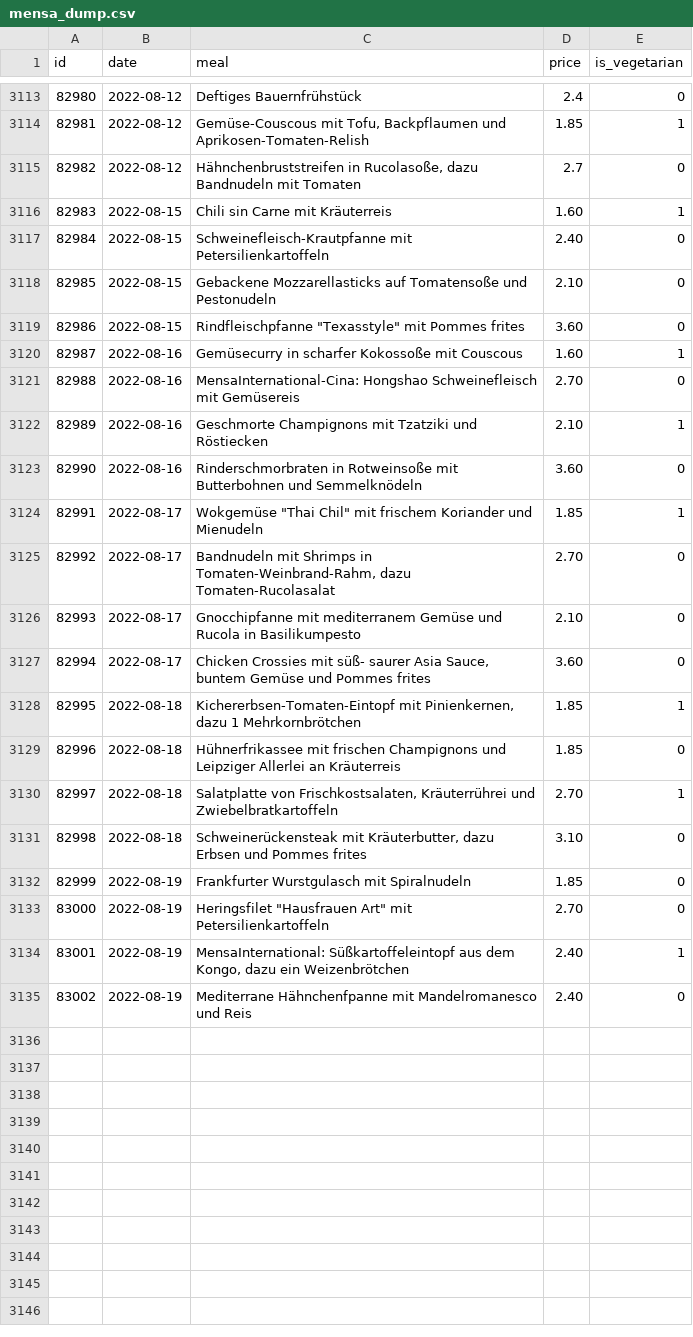
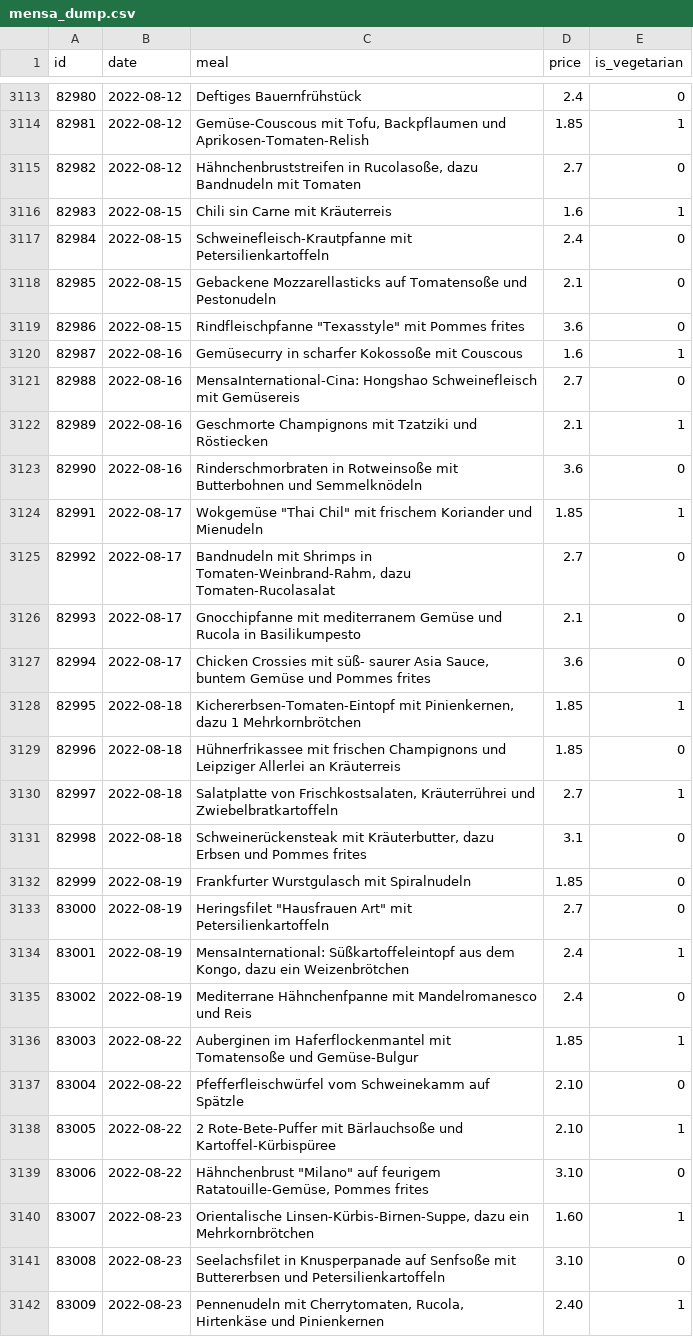
Before and after one commit to Nicolas301/mensacast, a CSV file: mensa_dump.csv, drawn as a sheet; only a part is shown, gaps mark what is left out; the diff covers the shown part only.

```diff
--- a/mensa_dump.csv
+++ b/mensa_dump.csv
@@ -3115,21 +3115,28 @@ id,date,meal,price,is_vegetarian
 82982,2022-08-12,"Hähnchenbruststreifen in Rucolasoße, dazu Bandnudeln mit Tomaten",2.7,0
-82983,2022-08-15,Chili sin Carne mit Kräuterreis,1.60,1
-82984,2022-08-15,Schweinefleisch-Krautpfanne mit Petersilienkartoffeln,2.40,0
-82985,2022-08-15,Gebackene Mozzarellasticks auf Tomatensoße und Pestonudeln,2.10,0
-82986,2022-08-15,"Rindfleischpfanne ""Texasstyle"" mit Pommes frites",3.60,0
-82987,2022-08-16,Gemüsecurry in scharfer Kokossoße mit Couscous,1.60,1
-82988,2022-08-16,MensaInternational-Cina: Hongshao Schweinefleisch mit Gemüsereis,2.70,0
-82989,2022-08-16,Geschmorte Champignons mit Tzatziki und Röstiecken,2.10,1
-82990,2022-08-16,Rinderschmorbraten in Rotweinsoße mit Butterbohnen und Semmelknödeln,3.60,0
+82983,2022-08-15,Chili sin Carne mit Kräuterreis,1.6,1
+82984,2022-08-15,Schweinefleisch-Krautpfanne mit Petersilienkartoffeln,2.4,0
+82985,2022-08-15,Gebackene Mozzarellasticks auf Tomatensoße und Pestonudeln,2.1,0
+82986,2022-08-15,"Rindfleischpfanne ""Texasstyle"" mit Pommes frites",3.6,0
+82987,2022-08-16,Gemüsecurry in scharfer Kokossoße mit Couscous,1.6,1
+82988,2022-08-16,MensaInternational-Cina: Hongshao Schweinefleisch mit Gemüsereis,2.7,0
+82989,2022-08-16,Geschmorte Champignons mit Tzatziki und Röstiecken,2.1,1
+82990,2022-08-16,Rinderschmorbraten in Rotweinsoße mit Butterbohnen und Semmelknödeln,3.6,0
 82991,2022-08-17,"Wokgemüse ""Thai Chil"" mit frischem Koriander und Mienudeln",1.85,1
-82992,2022-08-17,"Bandnudeln mit Shrimps in Tomaten-Weinbrand-Rahm, dazu Tomaten-Rucolasalat",2.70,0
-82993,2022-08-17,Gnocchipfanne mit mediterranem Gemüse und Rucola in Basilikumpesto,2.10,0
-82994,2022-08-17,"Chicken Crossies mit süß- saurer Asia Sauce, buntem Gemüse und Pommes frites",3.60,0
+82992,2022-08-17,"Bandnudeln mit Shrimps in Tomaten-Weinbrand-Rahm, dazu Tomaten-Rucolasalat",2.7,0
+82993,2022-08-17,Gnocchipfanne mit mediterranem Gemüse und Rucola in Basilikumpesto,2.1,0
+82994,2022-08-17,"Chicken Crossies mit süß- saurer Asia Sauce, buntem Gemüse und Pommes frites",3.6,0
 82995,2022-08-18,"Kichererbsen-Tomaten-Eintopf mit Pinienkernen, dazu 1 Mehrkornbrötchen",1.85,1
 82996,2022-08-18,Hühnerfrikassee mit frischen Champignons und Leipziger Allerlei an Kräuterreis,1.85,0
-82997,2022-08-18,"Salatplatte von Frischkostsalaten, Kräuterrührei und Zwiebelbratkartoffeln",2.70,1
-82998,2022-08-18,"Schweinerückensteak mit Kräuterbutter, dazu Erbsen und Pommes frites",3.10,0
+82997,2022-08-18,"Salatplatte von Frischkostsalaten, Kräuterrührei und Zwiebelbratkartoffeln",2.7,1
+82998,2022-08-18,"Schweinerückensteak mit Kräuterbutter, dazu Erbsen und Pommes frites",3.1,0
 82999,2022-08-19,Frankfurter Wurstgulasch mit Spiralnudeln,1.85,0
-83000,2022-08-19,"Heringsfilet ""Hausfrauen Art"" mit Petersilienkartoffeln",2.70,0
-83001,2022-08-19,"MensaInternational: Süßkartoffeleintopf aus dem Kongo, dazu ein Weizenbrötchen",2.40,1
-83002,2022-08-19,Mediterrane Hähnchenfpanne mit Mandelromanesco und Reis,2.40,0
+83000,2022-08-19,"Heringsfilet ""Hausfrauen Art"" mit Petersilienkartoffeln",2.7,0
+83001,2022-08-19,"MensaInternational: Süßkartoffeleintopf aus dem Kongo, dazu ein Weizenbrötchen",2.4,1
+83002,2022-08-19,Mediterrane Hähnchenfpanne mit Mandelromanesco und Reis,2.4,0
+83003,2022-08-22,Auberginen im Haferflockenmantel mit Tomatensoße und Gemüse-Bulgur,1.85,1
+83004,2022-08-22,Pfefferfleischwürfel vom Schweinekamm auf Spätzle,2.10,0
+83005,2022-08-22,2 Rote-Bete-Puffer mit Bärlauchsoße und Kartoffel-Kürbispüree,2.10,1
+83006,2022-08-22,"Hähnchenbrust ""Milano"" auf feurigem Ratatouille-Gemüse, Pommes frites",3.10,0
+83007,2022-08-23,"Orientalische Linsen-Kürbis-Birnen-Suppe, dazu ein Mehrkornbrötchen",1.60,1
+83008,2022-08-23,Seelachsfilet in Knusperpanade auf Senfsoße mit Buttererbsen und Petersilienkartoffeln,3.10,0
+83009,2022-08-23,"Pennenudeln mit Cherrytomaten, Rucola, Hirtenkäse und Pinienkernen",2.40,1
```
Also changed, not shown: 13 added rows elsewhere in this file.
